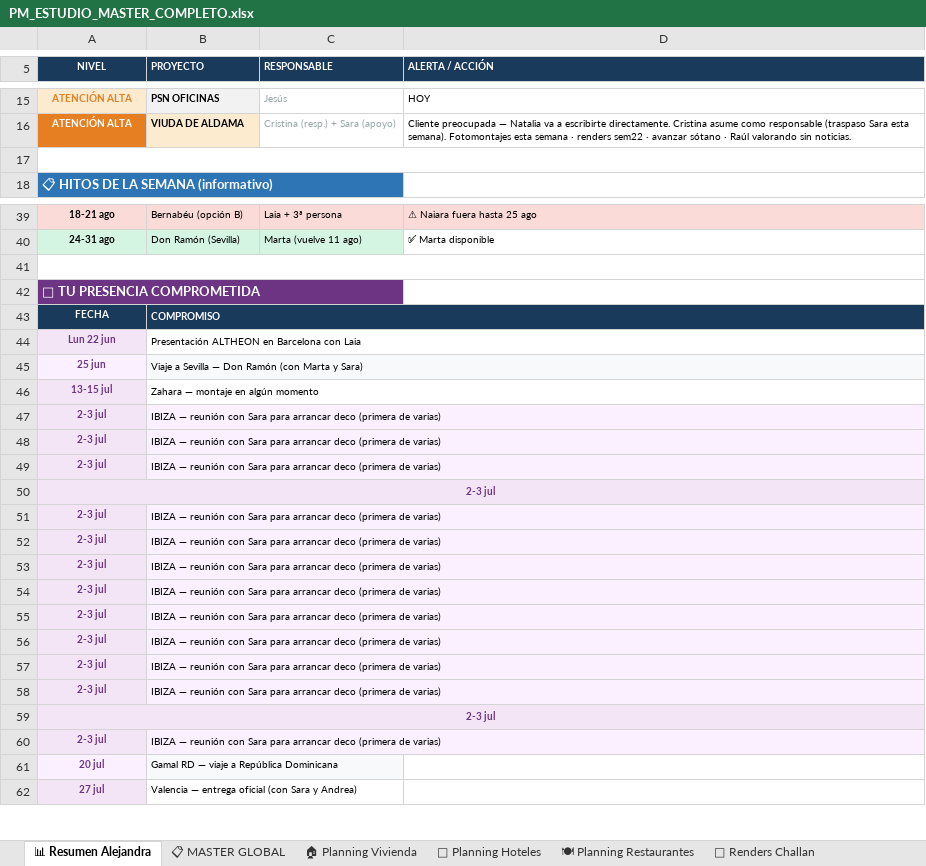
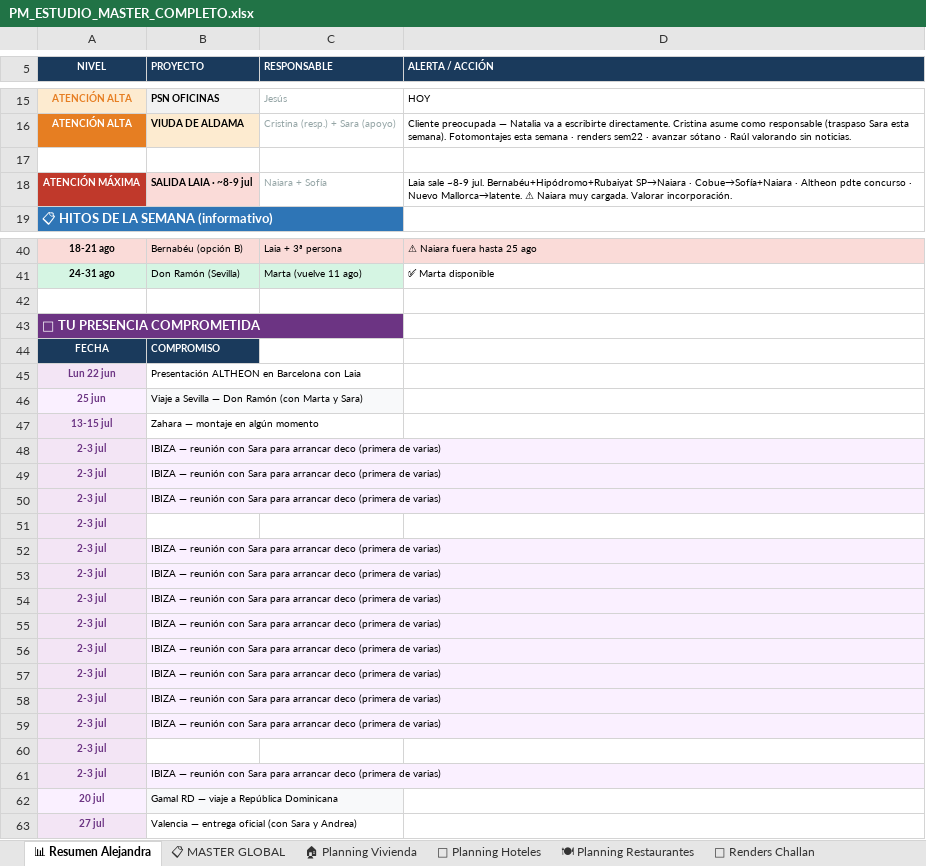
Before and after one commit to javierjimenezcisneros-create/apds-pm-estudio, an Excel workbook: PM_ESTUDIO_MASTER_COMPLETO.xlsx, sheet 📊 Resumen Alejandra, drawn as a sheet; only a part is shown, gaps mark what is left out; values as stored, in another font and other column widths than the file's, no borders; removed rows and columns are numbered as before the commit, all else as after; the diff covers the shown part only; the diff names each change by its address in the sheet, - before the commit and + after, or states it on an @@ line.

```diff
--- a/PM_ESTUDIO_MASTER_COMPLETO.xlsx (sheet 📊 Resumen Alejandra)
+++ b/PM_ESTUDIO_MASTER_COMPLETO.xlsx (sheet 📊 Resumen Alejandra)
-A17:D17 merged
+row 18: ATENCIÓN MÁXIMA | SALIDA LAIA · ~8-9 jul | Naiara + Sofía | Laia sale ~8-9 jul. Bernabéu+Hipódromo+Rubaiyat SP→Naiara · Cobue→Sofía+Naiara · Altheon pdte concurso · Nuevo Mallorca→latente. ⚠ Naiara muy cargada. Valorar incorporación.
-A41:D41 merged
-B43:D43 merged
-B44:D44 merged
-B45:D45 merged
-B46:D46 merged
-B47:D47 merged
-B48:D48 merged
-B49:D49 merged
-A50:D50 merged
-B51:D51 merged
-B52:D52 merged
-B53:D53 merged
-B54:D54 merged
-B55:D55 merged
-B56:D56 merged
-B57:D57 merged
-B58:D58 merged
-A59:D59 merged
-B60:D60 merged
```
Also changed, not shown: 2 edited cells and merged cells elsewhere in this sheet, sheet 📋 MASTER GLOBAL, sheet 🍽 Planning Restaurantes, sheet 🏠 Planning Vivienda, sheet 📅 Vacaciones, sheet 🆕 Entrada Proyectos, sheet 👤 FOCO POR PERSONA, 2 more sheets.
